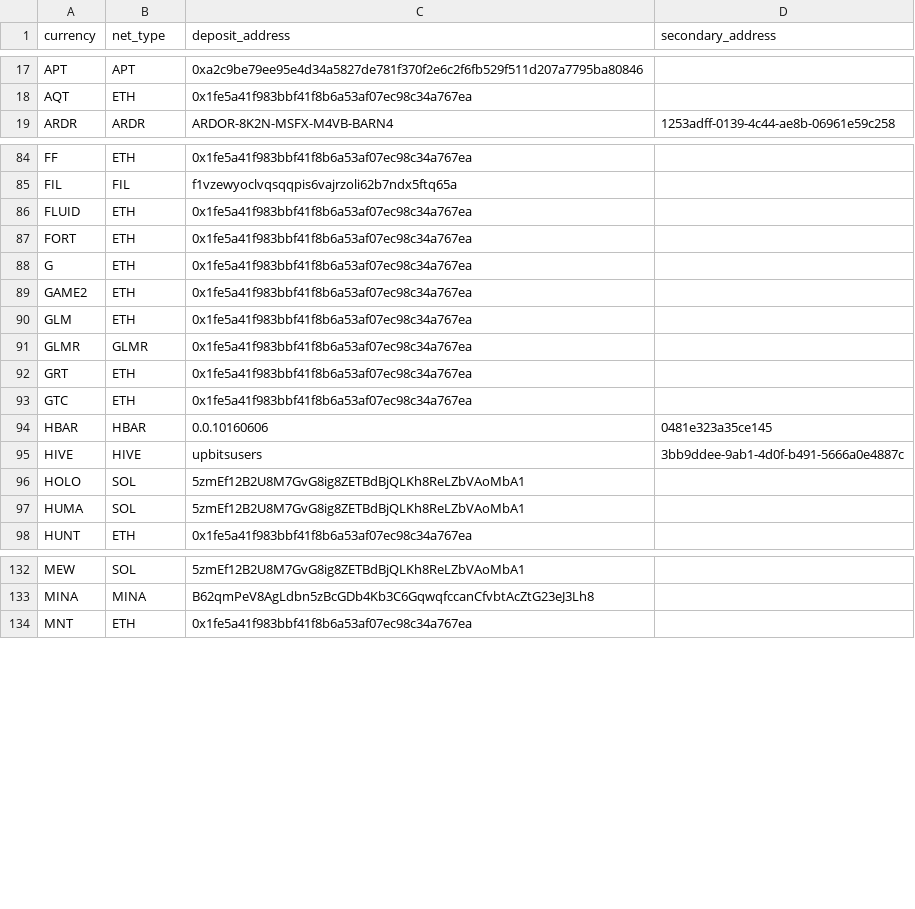
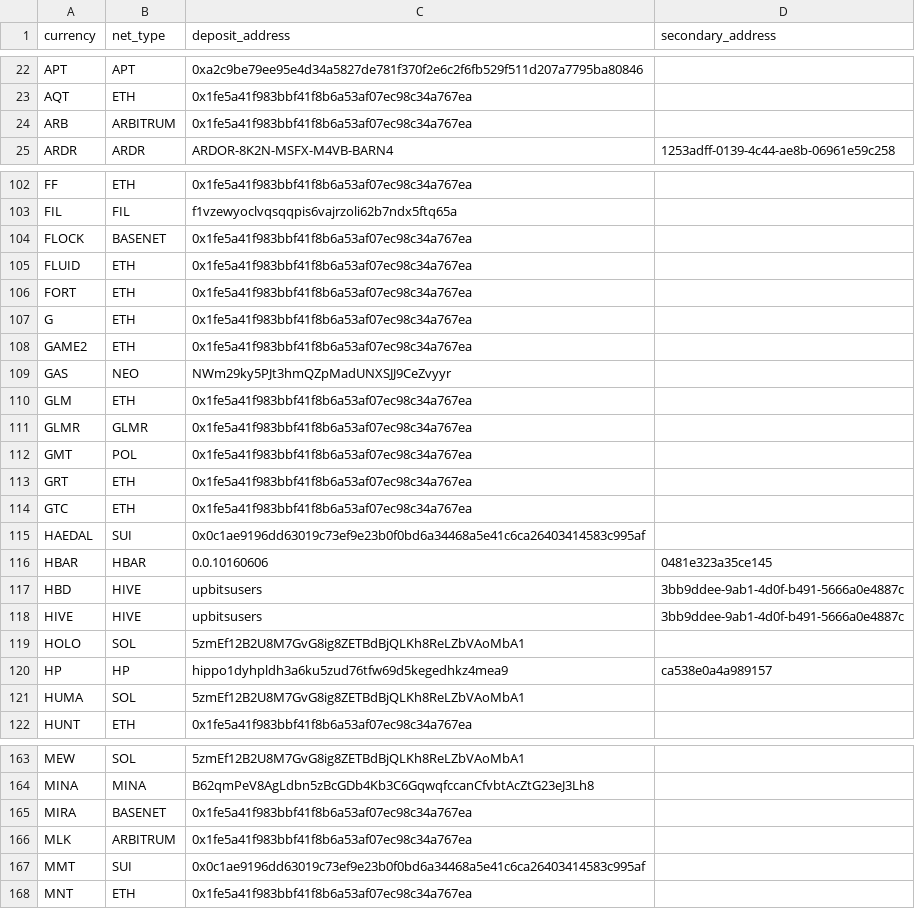
Before and after one commit to pochita0/autogap_bot, a CSV file: adrsmake/upbit_deposit_addresses.csv, drawn as a sheet; only a part is shown, gaps mark what is left out; the diff covers the shown part only; the diff names each change by its address in the sheet, - before the commit and + after, or states it on an @@ line.

```diff
--- a/adrsmake/upbit_deposit_addresses.csv
+++ b/adrsmake/upbit_deposit_addresses.csv
+row 24: ARB | ARBITRUM | 0x1fe5a41f983bbf41f8b6a53af07ec98c34a767ea
+row 104: FLOCK | BASENET | 0x1fe5a41f983bbf41f8b6a53af07ec98c34a767ea
+row 109: GAS | NEO | NWm29ky5PJt3hmQZpMadUNXSJJ9CeZvyyr
+row 112: GMT | POL | 0x1fe5a41f983bbf41f8b6a53af07ec98c34a767ea
+row 115: HAEDAL | SUI | 0x0c1ae9196dd63019c73ef9e23b0f0bd6a34468a5e41c6ca26403414583c995af
+row 117: HBD | HIVE | upbitsusers | 3bb9ddee-9ab1-4d0f-b491-5666a0e4887c
+row 120: HP | HP | hippo1dyhpldh3a6ku5zud76tfw69d5kegedhkz4mea9 | ca538e0a4a989157
+row 165: MIRA | BASENET | 0x1fe5a41f983bbf41f8b6a53af07ec98c34a767ea
+row 166: MLK | ARBITRUM | 0x1fe5a41f983bbf41f8b6a53af07ec98c34a767ea
+row 167: MMT | SUI | 0x0c1ae9196dd63019c73ef9e23b0f0bd6a34468a5e41c6ca26403414583c995af
```
Also changed, not shown: 50 added rows elsewhere in this file, 11 other files.
